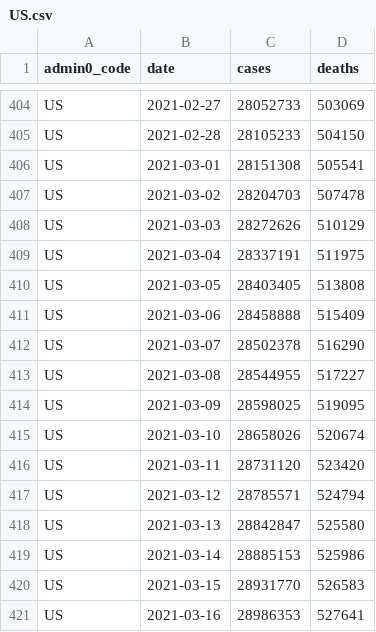
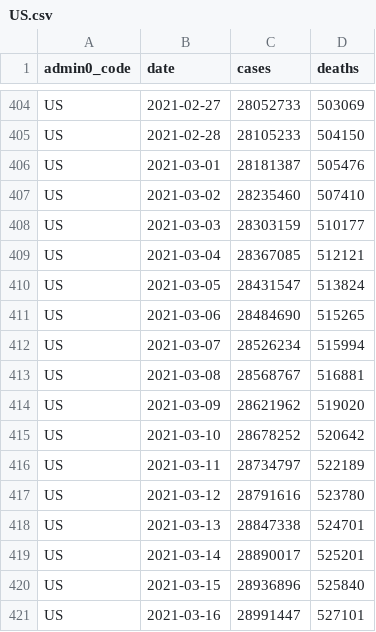
Before and after one commit to covid-open-data/xform-casecount-us-usafacts, a CSV file: output/admin0/US.csv, drawn as a sheet; only a part is shown, gaps mark what is left out; the diff covers the shown part only.

```diff
--- a/output/admin0/US.csv
+++ b/output/admin0/US.csv
@@ -405,17 +405,17 @@ US,2021-02-27,28052733,503069
 US,2021-02-28,28105233,504150
-US,2021-03-01,28151308,505541
-US,2021-03-02,28204703,507478
-US,2021-03-03,28272626,510129
-US,2021-03-04,28337191,511975
-US,2021-03-05,28403405,513808
-US,2021-03-06,28458888,515409
-US,2021-03-07,28502378,516290
-US,2021-03-08,28544955,517227
-US,2021-03-09,28598025,519095
-US,2021-03-10,28658026,520674
-US,2021-03-11,28731120,523420
-US,2021-03-12,28785571,524794
-US,2021-03-13,28842847,525580
-US,2021-03-14,28885153,525986
-US,2021-03-15,28931770,526583
-US,2021-03-16,28986353,527641
+US,2021-03-01,28181387,505476
+US,2021-03-02,28235460,507410
+US,2021-03-03,28303159,510177
+US,2021-03-04,28367085,512121
+US,2021-03-05,28431547,513824
+US,2021-03-06,28484690,515265
+US,2021-03-07,28526234,515994
+US,2021-03-08,28568767,516881
+US,2021-03-09,28621962,519020
+US,2021-03-10,28678252,520642
+US,2021-03-11,28734797,522189
+US,2021-03-12,28791616,523780
+US,2021-03-13,28847338,524701
+US,2021-03-14,28890017,525201
+US,2021-03-15,28936896,525840
+US,2021-03-16,28991447,527101
```
Also changed, not shown: 1 added row and 21 edited cells elsewhere in this file, output/admin1/US.csv.
